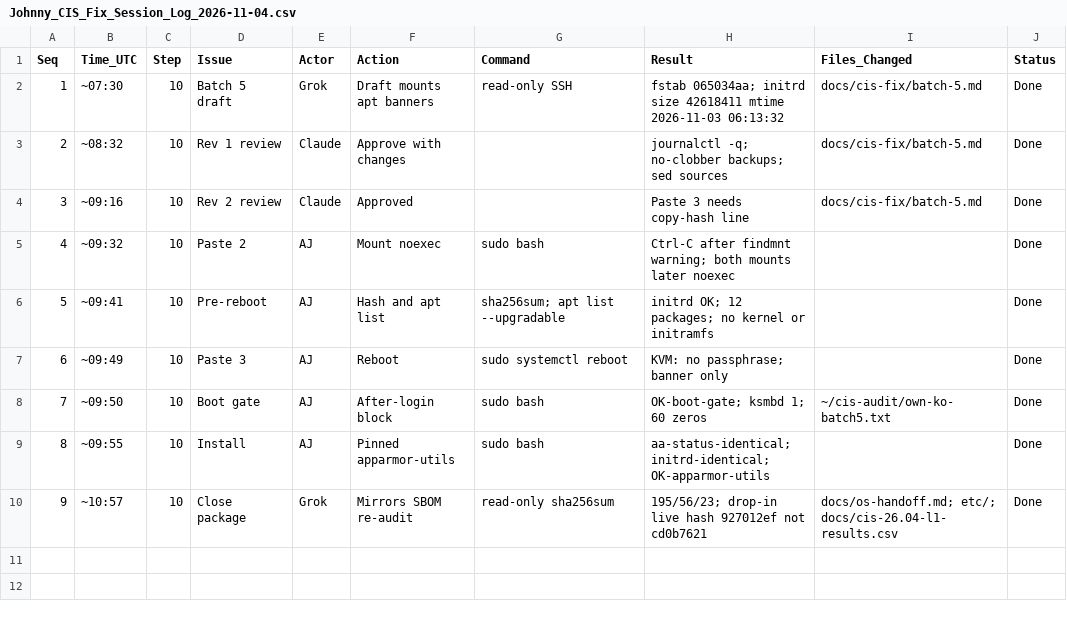
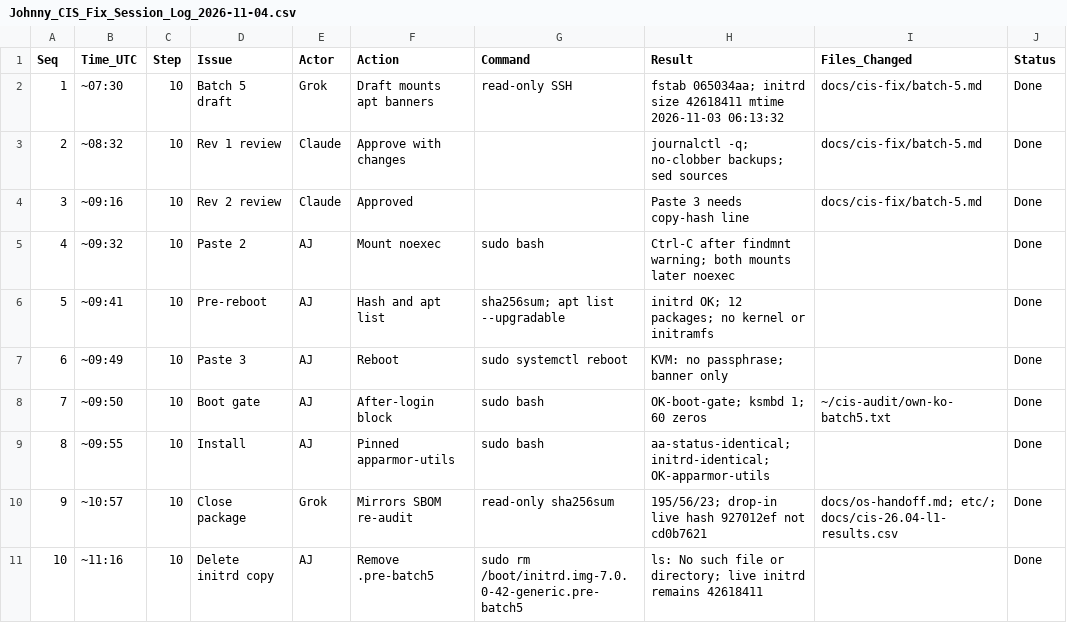
Before and after one commit to ajeswint/strix-halo-johnny, a CSV file: docs/sessions/Johnny_CIS_Fix_Session_Log_2026-11-04.csv, drawn as a sheet.

```diff
--- a/docs/sessions/Johnny_CIS_Fix_Session_Log_2026-11-04.csv
+++ b/docs/sessions/Johnny_CIS_Fix_Session_Log_2026-11-04.csv
@@ -10 +10,2 @@ Seq,Time_UTC,Step,Issue,Actor,Action,Command,Result,Files_Changed,Status
 9,~10:57,10,Close package,Grok,Mirrors SBOM re-audit,read-only sha256sum,"195/56/23; drop-in live hash 927012ef not cd0b7621",docs/os-handoff.md; etc/; docs/cis-26.04-l1-results.csv,Done
+10,~11:16,10,Delete initrd copy,AJ,Remove .pre-batch5,sudo rm /boot/initrd.img-7.0.0-42-generic.pre-batch5,"ls: No such file or directory; live initrd remains 42618411",,Done
```
Also changed, not shown: 2 other files.
